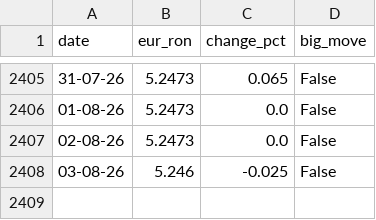
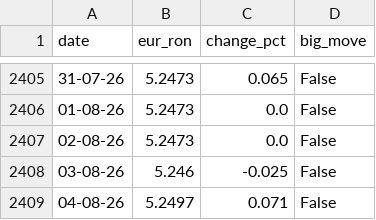
Before and after one commit to heraphim/find-trends, a CSV file: public/data/euro.csv, drawn as a sheet; only a part is shown, gaps mark what is left out; the diff names each change by its address in the sheet, - before the commit and + after, or states it on an @@ line.

```diff
--- a/public/data/euro.csv
+++ b/public/data/euro.csv
+row 2409: 04-08-26 | 5.2497 | 0.071 | False
```
Also changed, not shown: public/data/brasov-weather.csv, public/data/commodities.csv, 2 other files.
